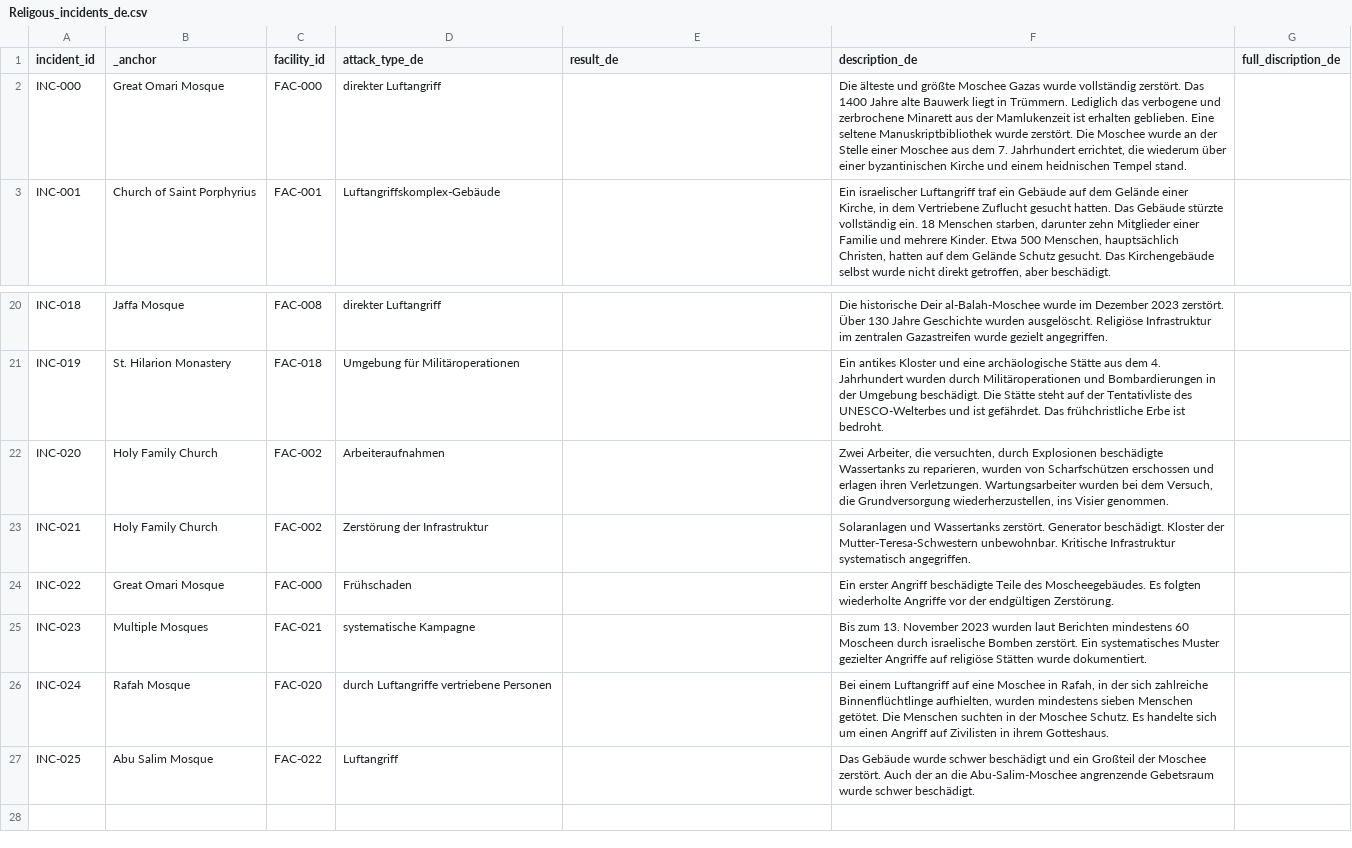
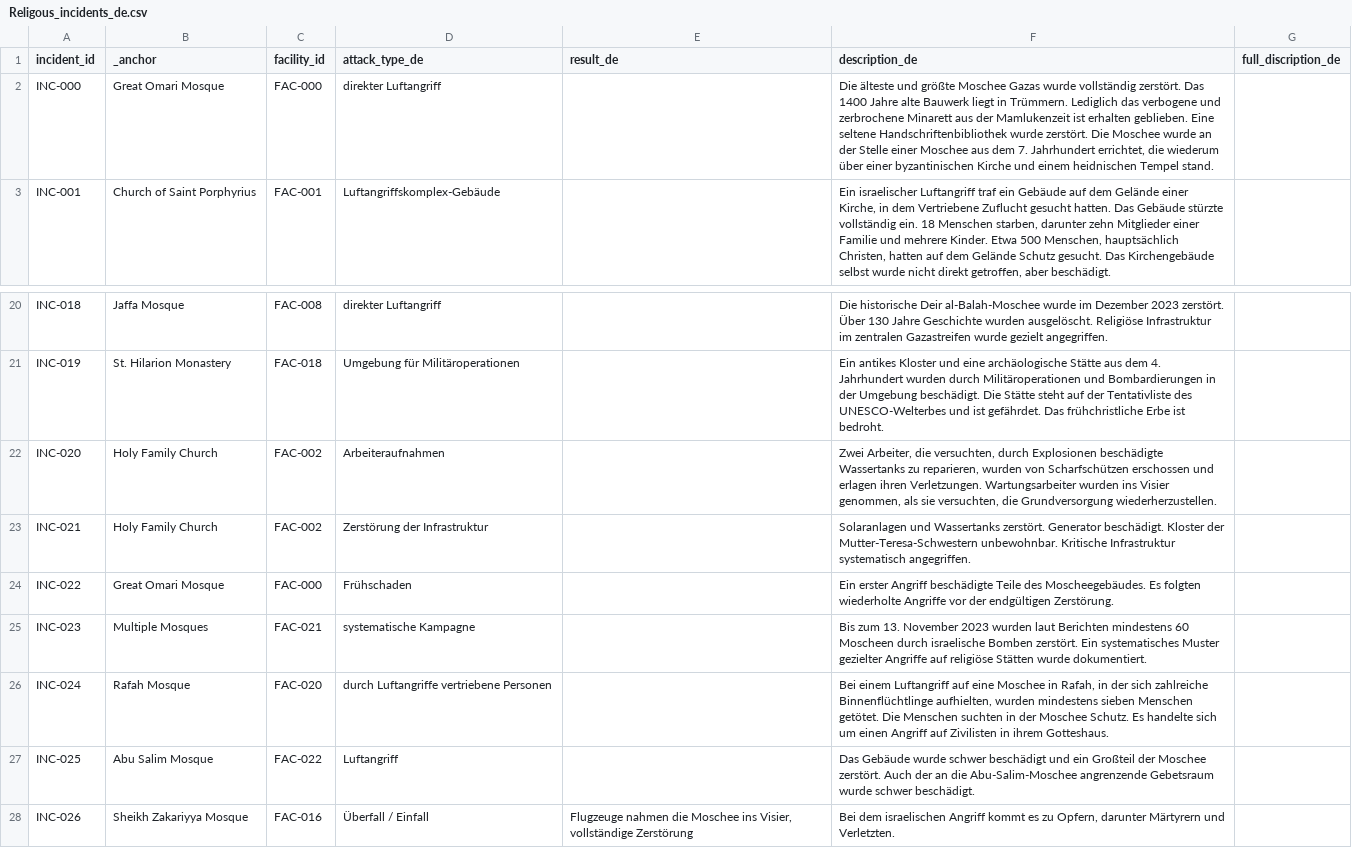
Before and after one commit to PalGenoPedia/PalGenoPedia, a CSV file: Pages/War_Crimes_Stats/stat-religious-attacked/Religous_incidents_de.csv, drawn as a sheet; only a part is shown, gaps mark what is left out.

Commit message:
auto: update Religous_incidents_de.csv [2026-09-13T10:21:14.352Z]

```diff
--- a/Pages/War_Crimes_Stats/stat-religious-attacked/Religous_incidents_de.csv
+++ b/Pages/War_Crimes_Stats/stat-religious-attacked/Religous_incidents_de.csv
@@ -1,3 +1,3 @@
 incident_id,_anchor,facility_id,attack_type_de,result_de,description_de,full_discription_de
-INC-000,Great Omari Mosque,FAC-000,direkter Luftangriff,,"Die älteste und größte Moschee Gazas wurde vollständig zerstört. Das 1400 Jahre alte Bauwerk liegt in Trümmern. Lediglich das verbogene und zerbrochene Minarett aus der Mamlukenzeit ist erhalten geblieben. Eine seltene Manuskriptbibliothek wurde zerstört. Die Moschee wurde an der Stelle einer Moschee aus dem 7. Jahrhundert errichtet, die wiederum über einer byzantinischen Kirche und einem heidnischen Tempel stand.",
+INC-000,Great Omari Mosque,FAC-000,direkter Luftangriff,,"Die älteste und größte Moschee Gazas wurde vollständig zerstört. Das 1400 Jahre alte Bauwerk liegt in Trümmern. Lediglich das verbogene und zerbrochene Minarett aus der Mamlukenzeit ist erhalten geblieben. Eine seltene Handschriftenbibliothek wurde zerstört. Die Moschee wurde an der Stelle einer Moschee aus dem 7. Jahrhundert errichtet, die wiederum über einer byzantinischen Kirche und einem heidnischen Tempel stand.",
 INC-001,Church of Saint Porphyrius,FAC-001,Luftangriffskomplex-Gebäude,,"Ein israelischer Luftangriff traf ein Gebäude auf dem Gelände einer Kirche, in dem Vertriebene Zuflucht gesucht hatten. Das Gebäude stürzte vollständig ein. 18 Menschen starben, darunter zehn Mitglieder einer Familie und mehrere Kinder. Etwa 500 Menschen, hauptsächlich Christen, hatten auf dem Gelände Schutz gesucht. Das Kirchengebäude selbst wurde nicht direkt getroffen, aber beschädigt.",
@@ -21,3 +21,3 @@ INC-018,Jaffa Mosque,FAC-008,direkter Luftangriff,,Die historische Deir al-Balah
 INC-019,St. Hilarion Monastery,FAC-018,Umgebung für Militäroperationen,,Ein antikes Kloster und eine archäologische Stätte aus dem 4. Jahrhundert wurden durch Militäroperationen und Bombardierungen in der Umgebung beschädigt. Die Stätte steht auf der Tentativliste des UNESCO-Welterbes und ist gefährdet. Das frühchristliche Erbe ist bedroht.,
-INC-020,Holy Family Church,FAC-002,Arbeiteraufnahmen,,"Zwei Arbeiter, die versuchten, durch Explosionen beschädigte Wassertanks zu reparieren, wurden von Scharfschützen erschossen und erlagen ihren Verletzungen. Wartungsarbeiter wurden bei dem Versuch, die Grundversorgung wiederherzustellen, ins Visier genommen.",
+INC-020,Holy Family Church,FAC-002,Arbeiteraufnahmen,,"Zwei Arbeiter, die versuchten, durch Explosionen beschädigte Wassertanks zu reparieren, wurden von Scharfschützen erschossen und erlagen ihren Verletzungen. Wartungsarbeiter wurden ins Visier genommen, als sie versuchten, die Grundversorgung wiederherzustellen.",
 INC-021,Holy Family Church,FAC-002,Zerstörung der Infrastruktur,,Solaranlagen und Wassertanks zerstört. Generator beschädigt. Kloster der Mutter-Teresa-Schwestern unbewohnbar. Kritische Infrastruktur systematisch angegriffen.,
@@ -27 +27,2 @@ INC-024,Rafah Mosque,FAC-020,durch Luftangriffe vertriebene Personen,,"Bei einem
 INC-025,Abu Salim Mosque,FAC-022,Luftangriff,,Das Gebäude wurde schwer beschädigt und ein Großteil der Moschee zerstört. Auch der an die Abu-Salim-Moschee angrenzende Gebetsraum wurde schwer beschädigt.,
+INC-026,Sheikh Zakariyya Mosque,FAC-016,Überfall / Einfall,"Flugzeuge nahmen die Moschee ins Visier, vollständige Zerstörung","Bei dem israelischen Angriff kommt es zu Opfern, darunter Märtyrern und Verletzten.",
```
